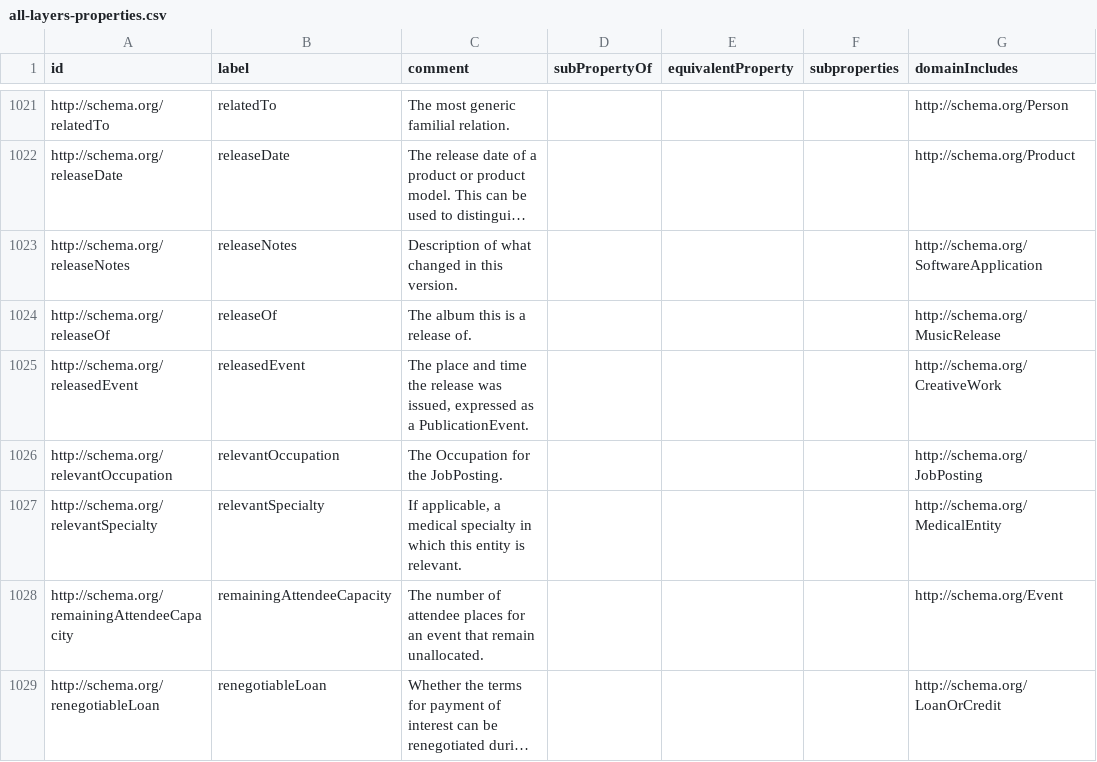
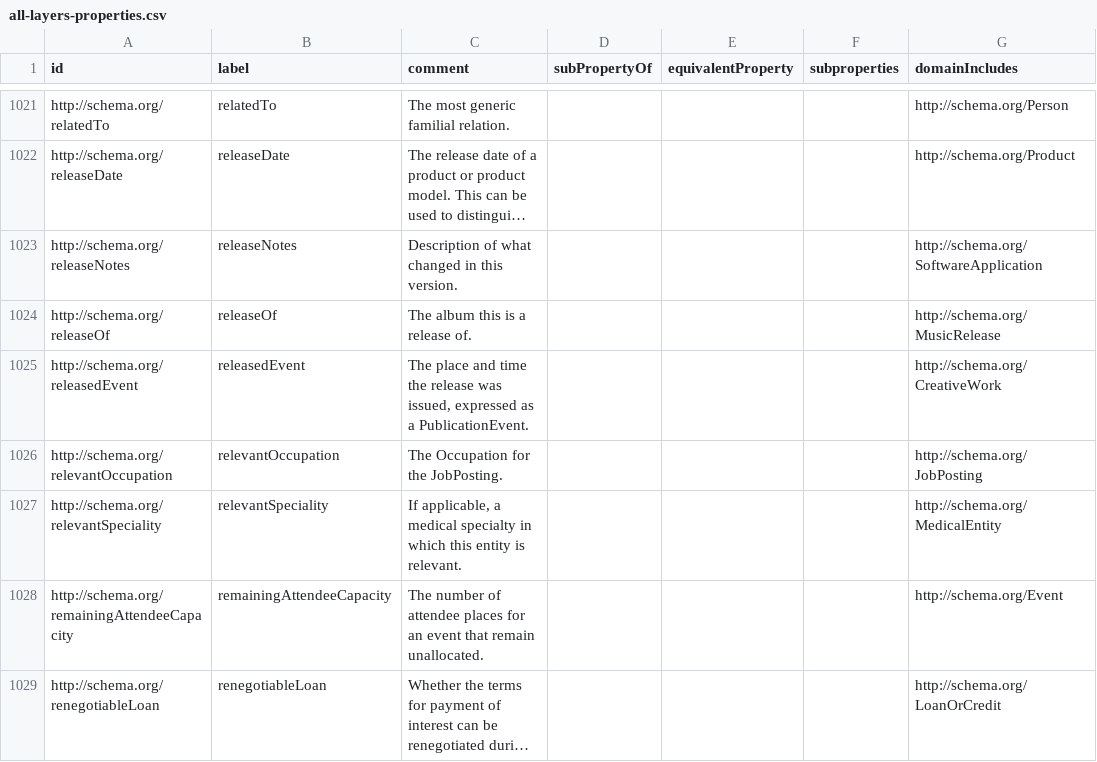
Before and after one commit to feay1234/WikiHow-Task-Based, a CSV file: data/dialog/all-layers-properties.csv, drawn as a sheet; only a part is shown, gaps mark what is left out; long unchanged cells end in …; the diff names each change by its address in the sheet, - before the commit and + after, or states it on an @@ line.

Commit message:
fix bug

```diff
--- a/data/dialog/all-layers-properties.csv
+++ b/data/dialog/all-layers-properties.csv
-A1027 (id): http://schema.org/relevantSpecialty
+A1027 (id): http://schema.org/relevantSpeciality
-B1027 (label): relevantSpecialty
+B1027 (label): relevantSpeciality
```
